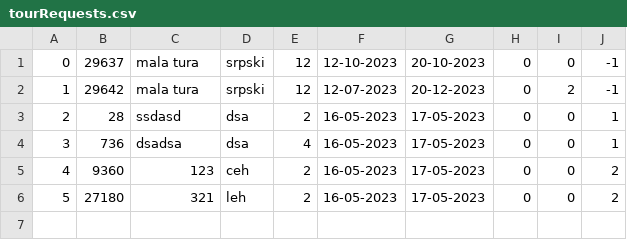
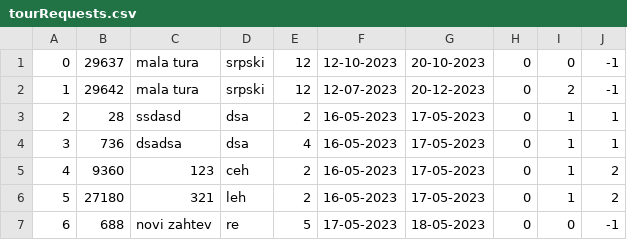
Before and after one commit to marko-nikolic01/travel-agency, a CSV file: TravelAgency/TravelAgency/Resources/Data/tourRequests.csv, drawn as a sheet.

```diff
--- a/TravelAgency/TravelAgency/Resources/Data/tourRequests.csv
+++ b/TravelAgency/TravelAgency/Resources/Data/tourRequests.csv
@@ -2,5 +2,6 @@
 1|29642|mala tura|srpski|12|12-07-2023|20-12-2023|0|2|-1
-2|28|ssdasd|dsa|2|16-05-2023|17-05-2023|0|0|1
-3|736|dsadsa|dsa|4|16-05-2023|17-05-2023|0|0|1
-4|9360|123|ceh|2|16-05-2023|17-05-2023|0|0|2
-5|27180|321|leh|2|16-05-2023|17-05-2023|0|0|2
+2|28|ssdasd|dsa|2|16-05-2023|17-05-2023|0|1|1
+3|736|dsadsa|dsa|4|16-05-2023|17-05-2023|0|1|1
+4|9360|123|ceh|2|16-05-2023|17-05-2023|0|1|2
+5|27180|321|leh|2|16-05-2023|17-05-2023|0|1|2
+6|688|novi zahtev|re|5|17-05-2023|18-05-2023|0|0|-1
```
Also changed, not shown: TravelAgency/TravelAgency/Resources/Data/keyPoints.csv, TravelAgency/TravelAgency/Resources/Data/tourOccurrences.csv, 21 other files.
